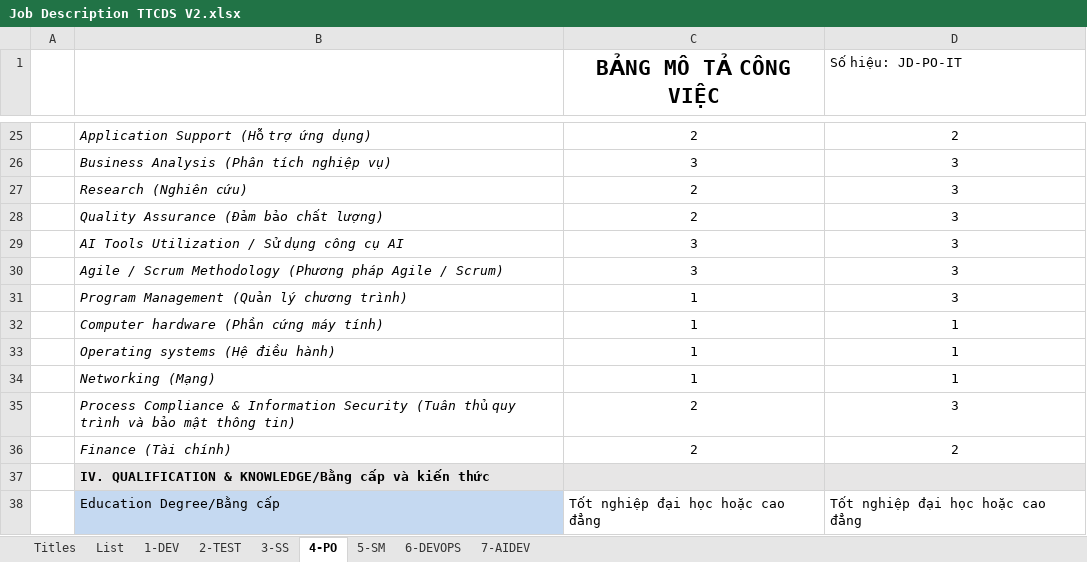
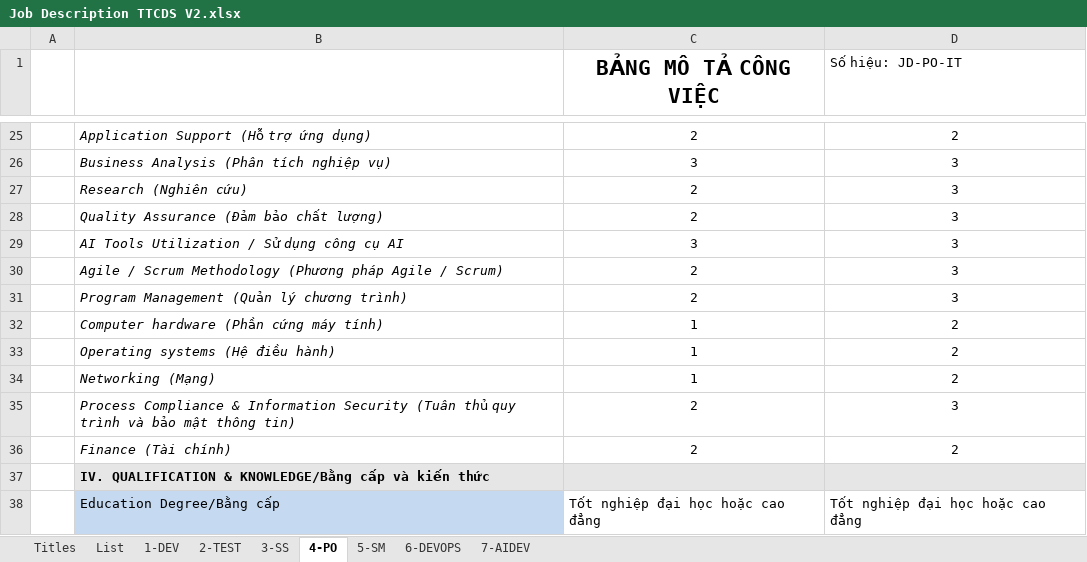
Before and after one commit to ngohoanglan/HoSoDoanhNghiep, an Excel workbook: Job Description TTCDS V2.xlsx, sheet 4-PO, drawn as a sheet; only a part is shown, gaps mark what is left out; values as stored, in another font and other column widths than the file's, no borders; charts and pictures not drawn; the diff names each change by its address in the sheet, - before the commit and + after, or states it on an @@ line.

```diff
--- a/Job Description TTCDS V2.xlsx (sheet 4-PO)
+++ b/Job Description TTCDS V2.xlsx (sheet 4-PO)
-C30 (BẢNG MÔ TẢ CÔNG VIỆC): 3
+C30 (BẢNG MÔ TẢ CÔNG VIỆC): 2
-C31 (BẢNG MÔ TẢ CÔNG VIỆC): 1
+C31 (BẢNG MÔ TẢ CÔNG VIỆC): 2
-D32:D34 (Số hiệu: JD-PO-IT): 1
+D32:D34 (Số hiệu: JD-PO-IT): 2
```
Also changed, not shown: sheet 3-SS, sheet List, sheet 2-TEST, sheet 1-DEV, 5 other files.
